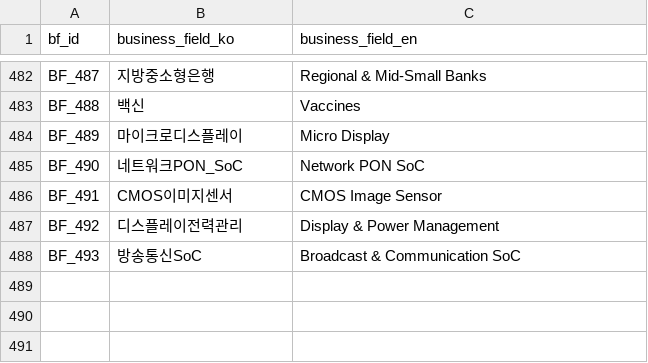
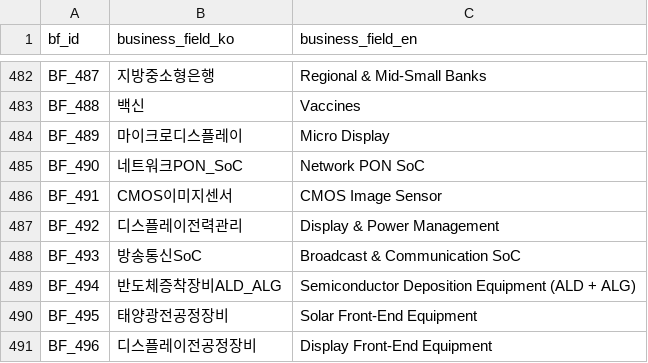
Before and after one commit to kang0302/moneytree-web, a CSV file: public/data/ssot/business_field_ssot.csv, drawn as a sheet; only a part is shown, gaps mark what is left out.

Commit message:
feat(T_276): K반도체전공정증착장비 신규 테마 mirror sync
- public/data/theme/T_276.json 신규
- public/data/theme/index.json T_276 entry 추가
- public/data/ssot/business_field_ssot.csv BF_494~BF_496 추가
- public/data/ssot/character_ssot.csv C_223~C_224 추가

```diff
--- a/public/data/ssot/business_field_ssot.csv
+++ b/public/data/ssot/business_field_ssot.csv
@@ -488 +488,4 @@ BF_492,디스플레이전력관리,Display & Power Management
 BF_493,방송통신SoC,Broadcast & Communication SoC
+BF_494,반도체증착장비ALD_ALG,Semiconductor Deposition Equipment (ALD + ALG)
+BF_495,태양광전공정장비,Solar Front-End Equipment
+BF_496,디스플레이전공정장비,Display Front-End Equipment
```
Also changed, not shown: public/data/ssot/character_ssot.csv, 2 other files.
